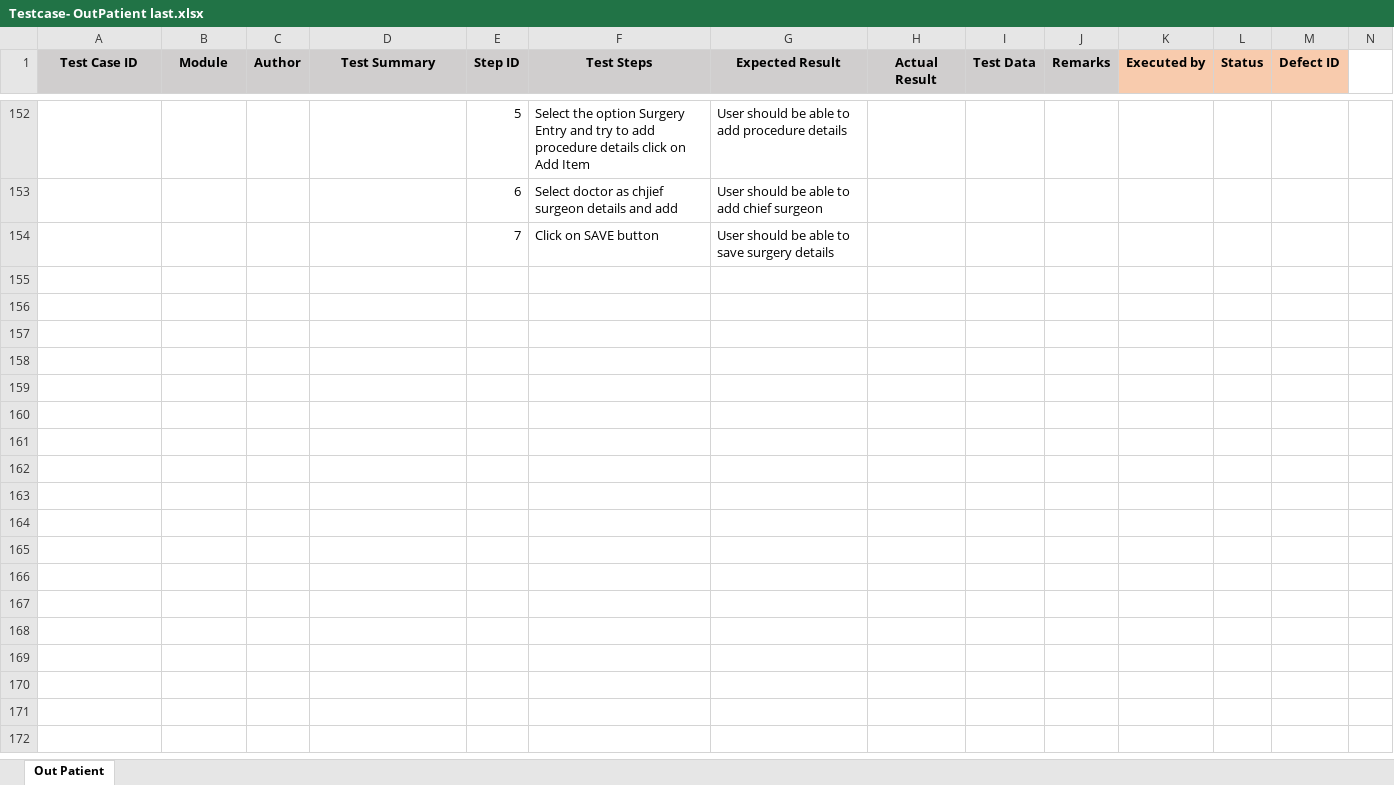
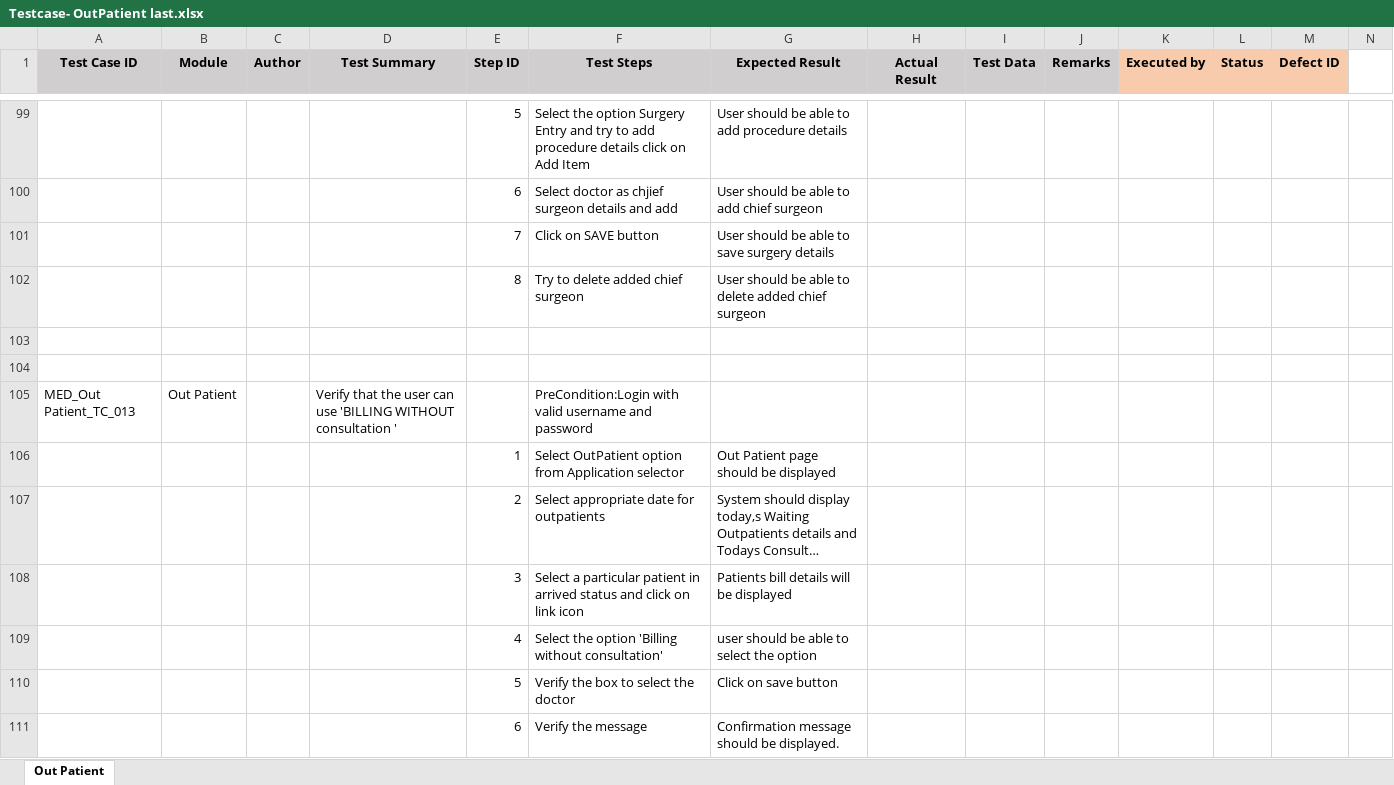
Before and after one commit to RijoJohnPatric/CentralRepository-Mediware, an Excel workbook: Test Case/Sangeetha/Testcase- OutPatient last.xlsx, sheet Out Patient, drawn as a sheet; only a part is shown, gaps mark what is left out; long unchanged cells end in …; values as stored, in another font and other column widths than the file's, no borders; rows hold the shown columns only; the diff covers the shown part only; the diff names each change by its address in the sheet, - before the commit and + after, or states it on an @@ line.

Commit message:
update

```diff
--- a/Test Case/Sangeetha/Testcase- OutPatient last.xlsx (sheet Out Patient)
+++ b/Test Case/Sangeetha/Testcase- OutPatient last.xlsx (sheet Out Patient)
+row 102:  |  |  |  | 8 | Try to delete added chief surgeon | User should be able to delete added chief surgeon
+row 103: (empty)
+row 104: (empty)
+row 105: MED_Out Patient_TC_013 | Out Patient |  | Verify that the user can use 'BILLING WITHOUT consultation ' |  | PreCondition:Login with valid username and password
@@ row 132 moved to row 106: 1 @@
@@ row 133 moved to row 107: 2 @@
@@ row 134 moved to row 108: 3 @@
+row 109:  |  |  |  | 4 | Select the option 'Billing without consultation' | user should be able to select the option
+row 110:  |  |  |  | 5 | Verify the box to select the doctor | Click on save button
@@ row 137 moved to row 111: 6 @@
```
Also changed, not shown: 151 added rows, 47 removed rows, 2 moved rows and 30 edited cells elsewhere in this sheet.
